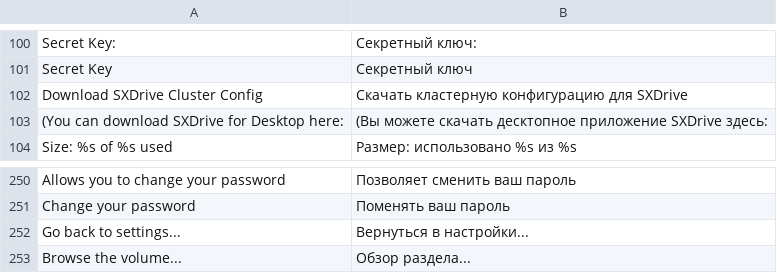
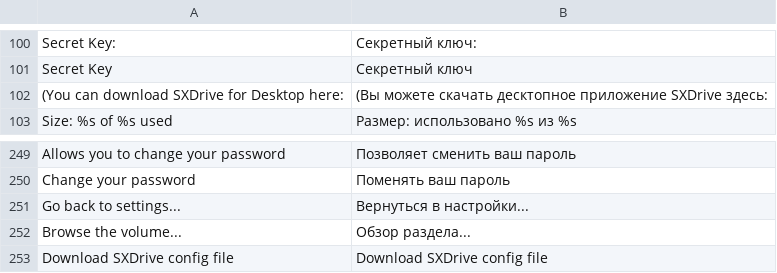
Before and after one commit to bvcsource/sxweb, a CSV file: application/languages/ru.csv, drawn as a sheet; only a part is shown, gaps mark what is left out; removed rows and columns are numbered as before the commit, all else as after; the diff names each change by its address in the sheet, - before the commit and + after, or states it on an @@ line.

```diff
--- a/application/languages/ru.csv
+++ b/application/languages/ru.csv
-row 102: Download SXDrive Cluster Config | Скачать кластерную конфигурацию для SXDrive
+row 253: Download SXDrive config file | Download SXDrive config file
```
Also changed, not shown: application/languages/de.csv, application/languages/en.csv, 4 other files.
